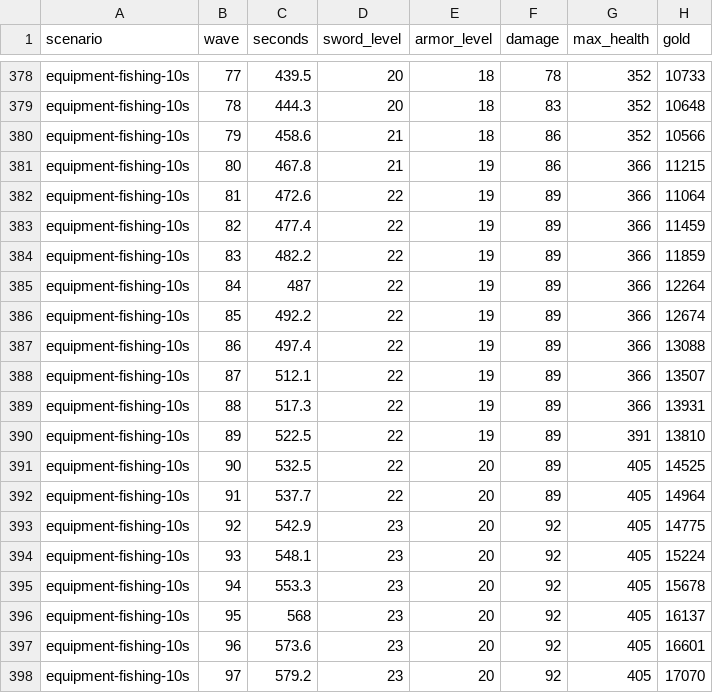
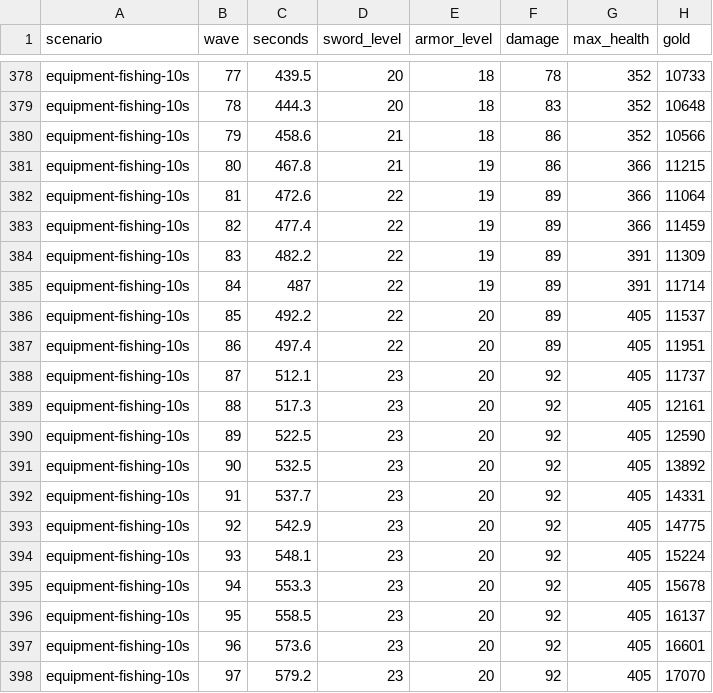
Before and after one commit to Elusivedamir/hrabrolap, a CSV file: qa/balance-waves.csv, drawn as a sheet; only a part is shown, gaps mark what is left out; the diff covers the shown part only.

Commit message:
test: verify all fitted armor sets through inventory and retain visual evidence

```diff
--- a/qa/balance-waves.csv
+++ b/qa/balance-waves.csv
@@ -383,11 +383,11 @@ equipment-fishing-10s,81,472.6,22,19,89,366,11064
 equipment-fishing-10s,82,477.4,22,19,89,366,11459
-equipment-fishing-10s,83,482.2,22,19,89,366,11859
-equipment-fishing-10s,84,487,22,19,89,366,12264
-equipment-fishing-10s,85,492.2,22,19,89,366,12674
-equipment-fishing-10s,86,497.4,22,19,89,366,13088
-equipment-fishing-10s,87,512.1,22,19,89,366,13507
-equipment-fishing-10s,88,517.3,22,19,89,366,13931
-equipment-fishing-10s,89,522.5,22,19,89,391,13810
-equipment-fishing-10s,90,532.5,22,20,89,405,14525
-equipment-fishing-10s,91,537.7,22,20,89,405,14964
+equipment-fishing-10s,83,482.2,22,19,89,391,11309
+equipment-fishing-10s,84,487,22,19,89,391,11714
+equipment-fishing-10s,85,492.2,22,20,89,405,11537
+equipment-fishing-10s,86,497.4,22,20,89,405,11951
+equipment-fishing-10s,87,512.1,23,20,92,405,11737
+equipment-fishing-10s,88,517.3,23,20,92,405,12161
+equipment-fishing-10s,89,522.5,23,20,92,405,12590
+equipment-fishing-10s,90,532.5,23,20,92,405,13892
+equipment-fishing-10s,91,537.7,23,20,92,405,14331
 equipment-fishing-10s,92,542.9,23,20,92,405,14775
@@ -395,3 +395,3 @@ equipment-fishing-10s,93,548.1,23,20,92,405,15224
 equipment-fishing-10s,94,553.3,23,20,92,405,15678
-equipment-fishing-10s,95,568,23,20,92,405,16137
+equipment-fishing-10s,95,558.5,23,20,92,405,16137
 equipment-fishing-10s,96,573.6,23,20,92,405,16601
```
Also changed, not shown: 7 added rows, 7 removed rows and 41 edited cells elsewhere in this file, 45 other files.
